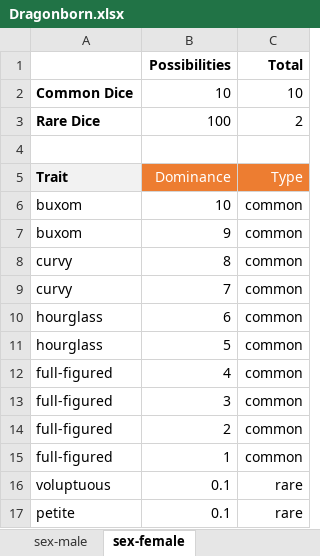
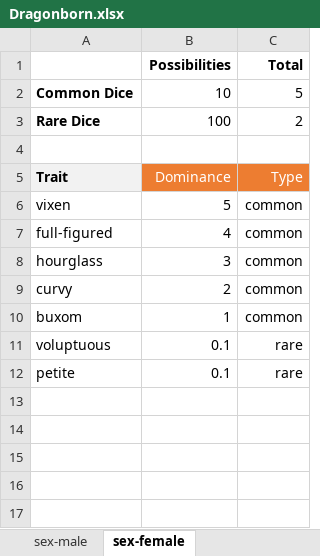
Before and after one commit to opendnd/genetica, an Excel workbook: scripts/Dragonborn.xlsx, sheet sex-female, drawn as a sheet; values as stored, in another font and other column widths than the file's, no borders; removed rows and columns are numbered as before the commit, all else as after; the diff names each change by its address in the sheet, - before the commit and + after, or states it on an @@ line.

```diff
--- a/scripts/Dragonborn.xlsx (sheet sex-female)
+++ b/scripts/Dragonborn.xlsx (sheet sex-female)
-C2 (Total): 10
+C2 (Total): 5
-row 6: buxom | 10 | common
-row 7: buxom | 9 | common
-row 8: curvy | 8 | common
-row 9: curvy | 7 | common
-row 10: hourglass | 6 | common
-A6: hourglass
+A6: vixen
-A8: full-figured
+A8: hourglass
-A9: full-figured
+A9: curvy
-A10: full-figured
+A10: buxom
```
Also changed, not shown: sheet sex-male, formulas that keep their value, 5 other files.
